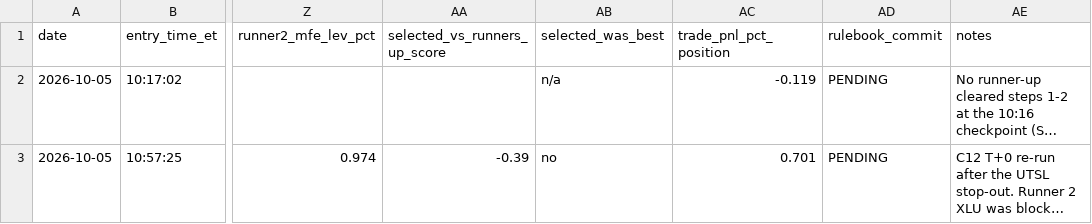
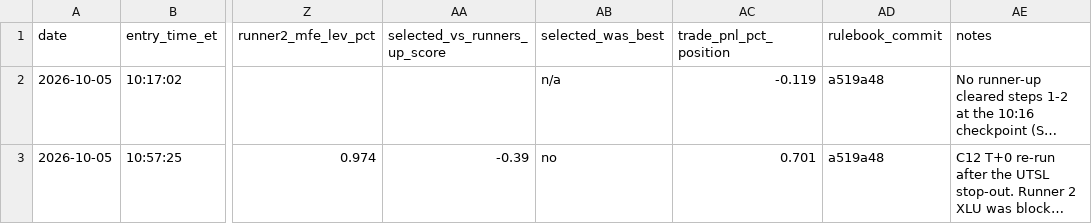
Before and after one commit to adamelci-22/Main, a CSV file: archive/selection_log.csv, drawn as a sheet; only a part is shown, gaps mark what is left out; long unchanged cells end in …; the diff names each change by its address in the sheet, - before the commit and + after, or states it on an @@ line.

```diff
--- a/archive/selection_log.csv
+++ b/archive/selection_log.csv
-AD2:AD3 (rulebook_commit): PENDING
+AD2:AD3 (rulebook_commit): a519a48
```
Also changed, not shown: archive/trades.csv.
